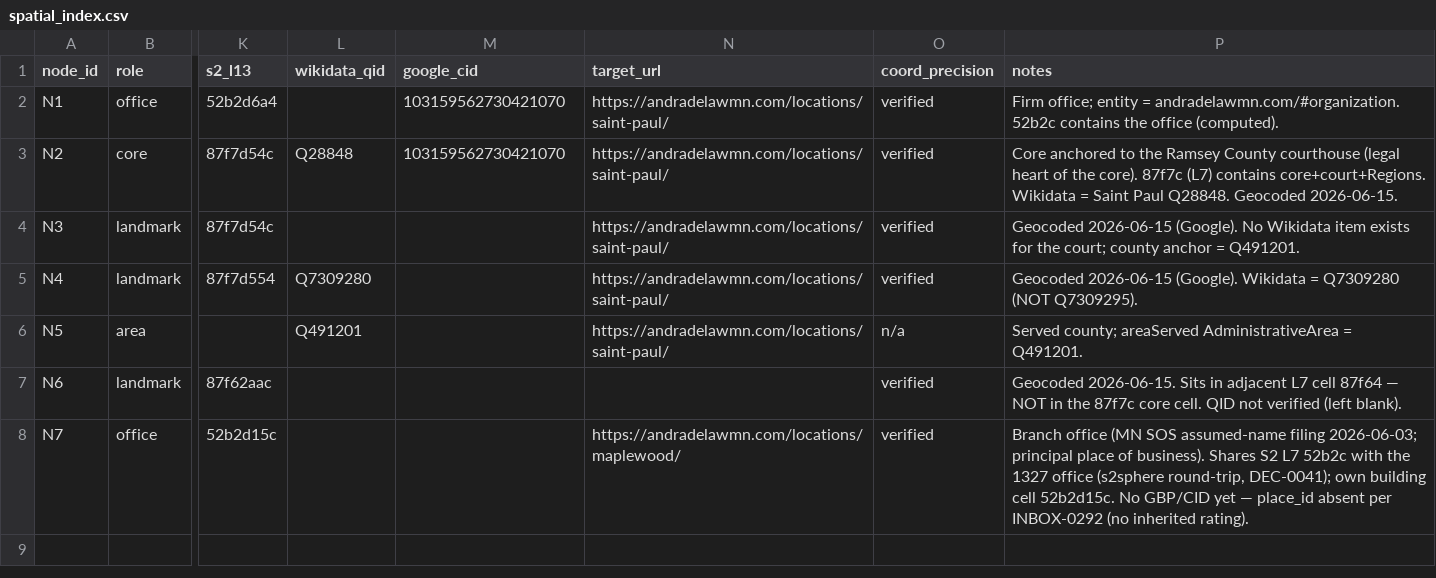
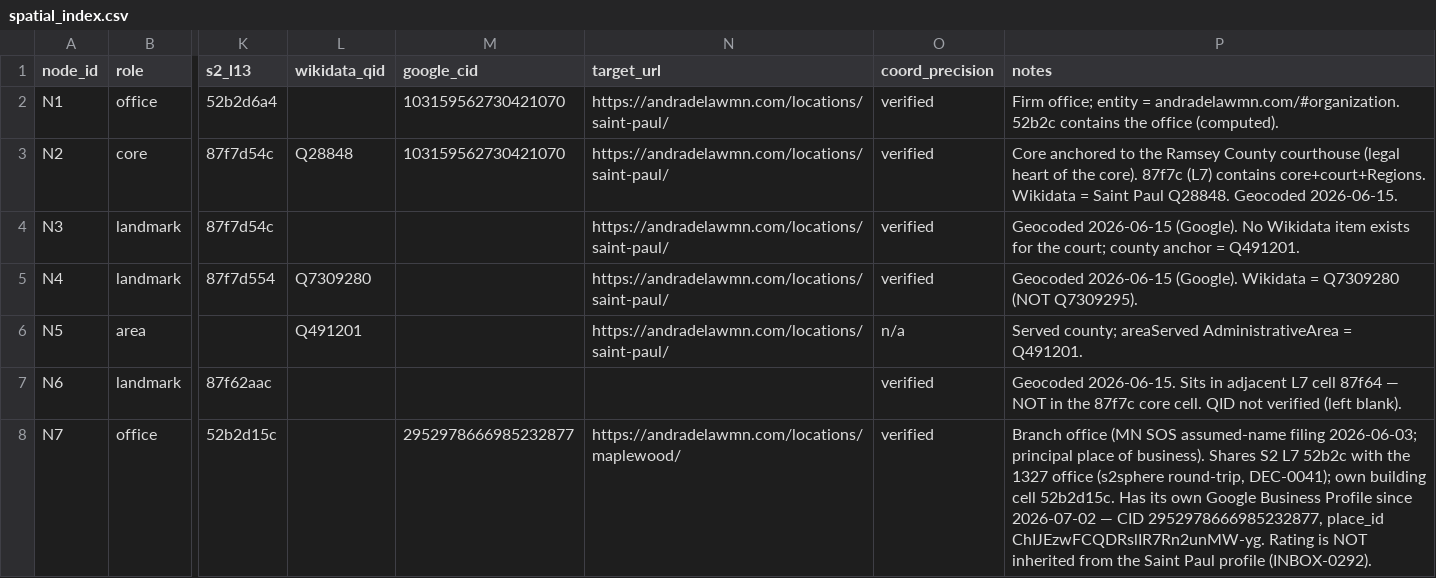
Before and after one commit to AndradeLawFirmMN/personal-injury, a CSV file: geo/spatial_index.csv, drawn as a sheet; only a part is shown, gaps mark what is left out; the diff names each change by its address in the sheet, - before the commit and + after, or states it on an @@ line.

Commit message:
add/update geo/spatial_index.csv

```diff
--- a/geo/spatial_index.csv
+++ b/geo/spatial_index.csv
-M8 (google_cid): (empty)
+M8 (google_cid): 2952978666985232877
-P8 (notes): …cell 52b2d15c. No GBP/CID yet — place_id absent per INBOX-0292 (no inherited rating).
+P8 (notes): …cell 52b2d15c. Has its own Google Business Profile since 2026-07-02 — CID 2952978666985232877, place_id ChIJEzwFCQDRslIR7Rn2unMW-yg. Rating is NOT inherited from the Saint Paul profile (INBOX-0292).
```
